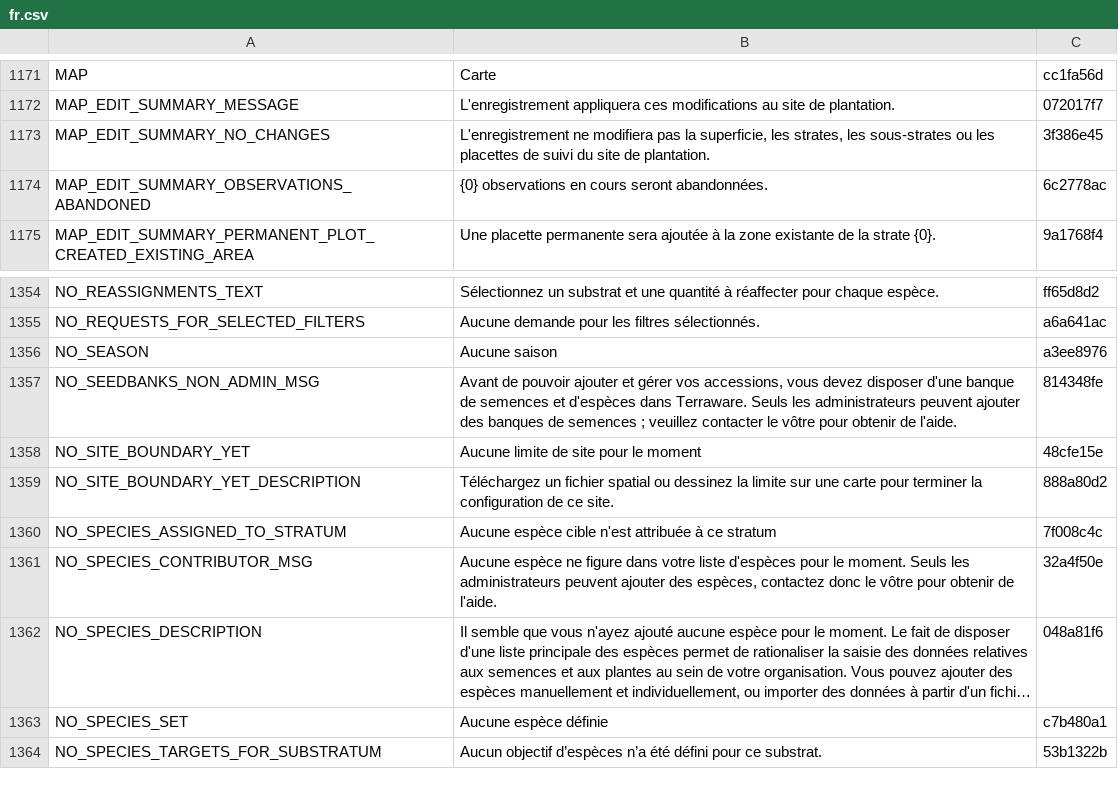
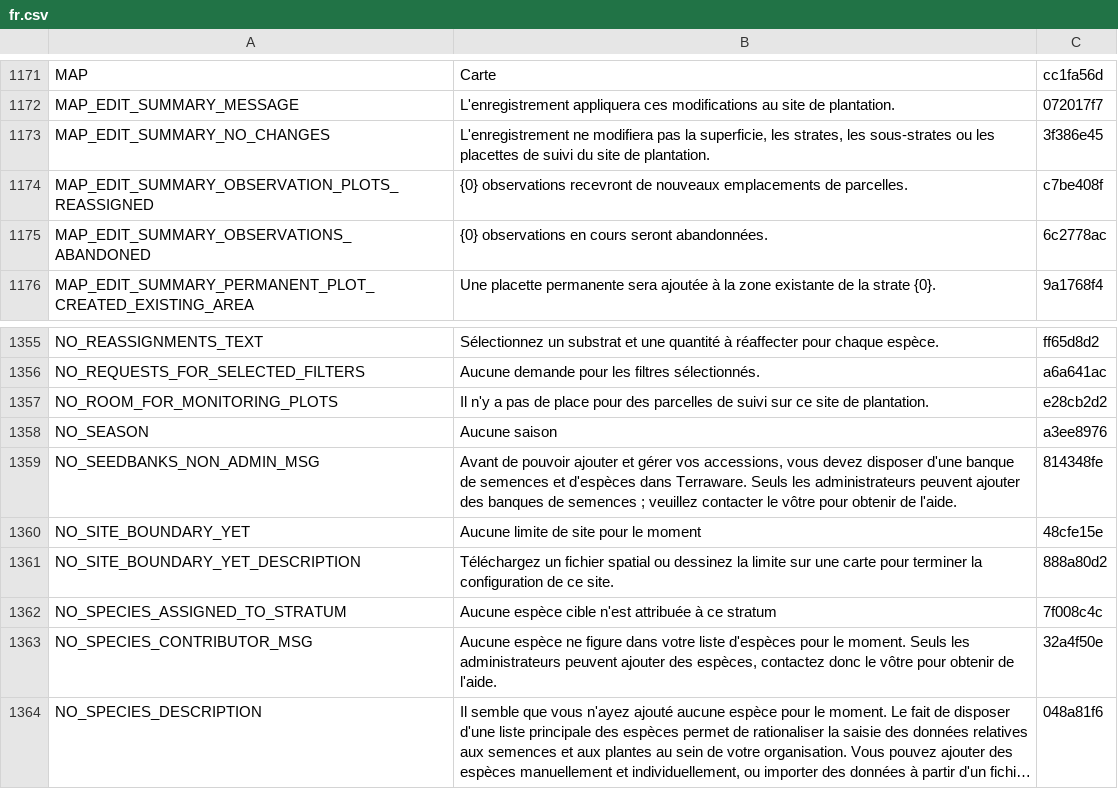
Before and after one commit to terraware/terraware-web, a CSV file: src/strings/csv/fr.csv, drawn as a sheet; only a part is shown, gaps mark what is left out; the shorter side is filled out with more unchanged rows; long unchanged cells end in …; the diff names each change by its address in the sheet, - before the commit and + after, or states it on an @@ line.

```diff
--- a/src/strings/csv/fr.csv
+++ b/src/strings/csv/fr.csv
+row 1174: MAP_EDIT_SUMMARY_OBSERVATION_PLOTS_REASSIGNED | {0} observations recevront de nouveaux emplacements de parcelles. | c7be408f
+row 1357: NO_ROOM_FOR_MONITORING_PLOTS | Il n'y a pas de place pour des parcelles de suivi sur ce site de plantation. | e28cb2d2
```
Also changed, not shown: src/strings/csv/en.csv, src/strings/csv/es.csv, 9 other files.
